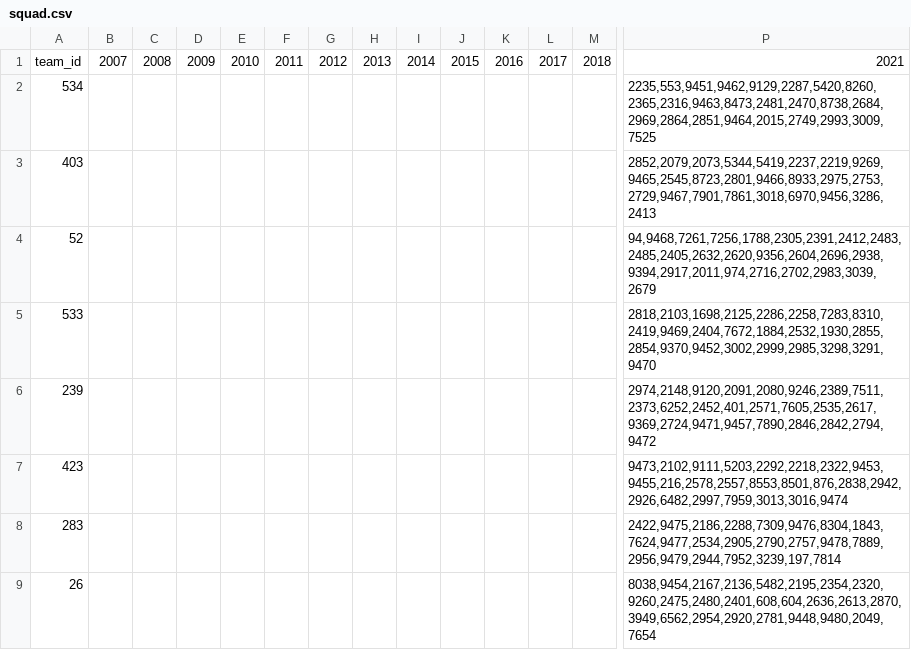
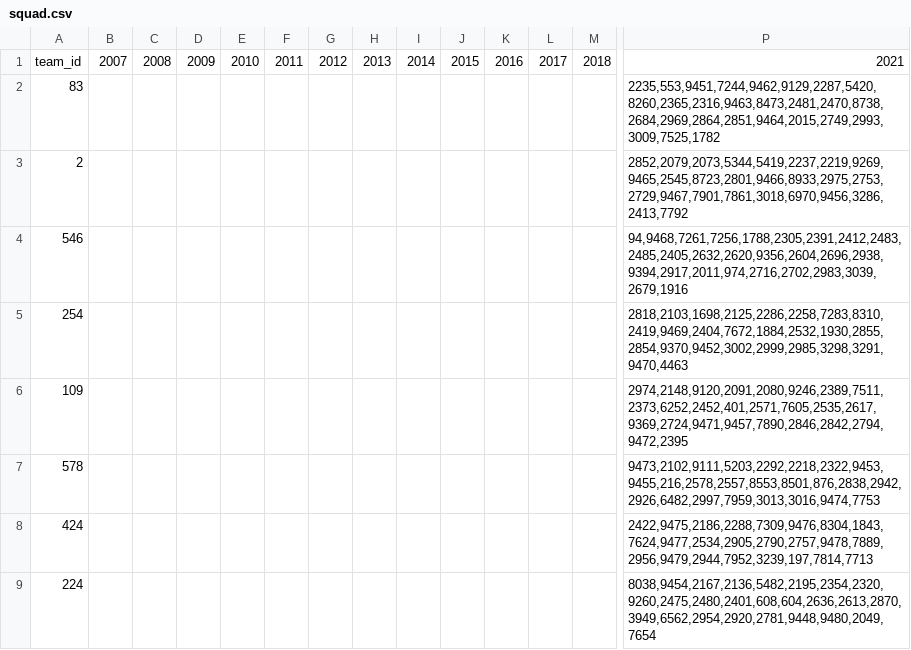
Before and after one commit to Anirudh58/cricboard, a CSV file: clean_data/squad.csv, drawn as a sheet; only a part is shown, gaps mark what is left out; removed rows and columns are numbered as before the commit, all else as after; rows hold the shown columns only; the diff names each change by its address in the sheet, - before the commit and + after, or states it on an @@ line.

```diff
--- a/clean_data/squad.csv
+++ b/clean_data/squad.csv
-row 2: 534 |  |  |  |  |  |  |  |  |  |  |  |  | 2235,553,9451,9462,9129,2287,5420,8260,2365,2316,9463,8473,2481,2470,8738,2684,2969,2864,2851,9464,2015,2749,2993,3009,7525
-row 3: 403 |  |  |  |  |  |  |  |  |  |  |  |  | 2852,2079,2073,5344,5419,2237,2219,9269,9465,2545,8723,2801,9466,8933,2975,2753,2729,9467,7901,7861,3018,6970,9456,3286,2413
-row 4: 52 |  |  |  |  |  |  |  |  |  |  |  |  | 94,9468,7261,7256,1788,2305,2391,2412,2483,2485,2405,2632,2620,9356,2604,2696,2938,9394,2917,2011,974,2716,2702,2983,3039,2679
-row 5: 533 |  |  |  |  |  |  |  |  |  |  |  |  | 2818,2103,1698,2125,2286,2258,7283,8310,2419,9469,2404,7672,1884,2532,1930,2855,2854,9370,9452,3002,2999,2985,3298,3291,9470
-row 6: 239 |  |  |  |  |  |  |  |  |  |  |  |  | 2974,2148,9120,2091,2080,9246,2389,7511,2373,6252,2452,401,2571,7605,2535,2617,9369,2724,9471,9457,7890,2846,2842,2794,9472
-row 7: 423 |  |  |  |  |  |  |  |  |  |  |  |  | 9473,2102,9111,5203,2292,2218,2322,9453,9455,216,2578,2557,8553,8501,876,2838,2942,2926,6482,2997,7959,3013,3016,9474
-row 8: 283 |  |  |  |  |  |  |  |  |  |  |  |  | 2422,9475,2186,2288,7309,9476,8304,1843,7624,9477,2534,2905,2790,2757,9478,7889,2956,9479,2944,7952,3239,197,7814
-row 9: 26 |  |  |  |  |  |  |  |  |  |  |  |  | 8038,9454,2167,2136,5482,2195,2354,2320,9260,2475,2480,2401,608,604,2636,2613,2870,3949,6562,2954,2920,2781,9448,9480,2049,7654
+row 2: 83 |  |  |  |  |  |  |  |  |  |  |  |  | 2235,553,9451,7244,9462,9129,2287,5420,8260,2365,2316,9463,8473,2481,2470,8738,2684,2969,2864,2851,9464,2015,2749,2993,3009,7525,1782
+row 3: 2 |  |  |  |  |  |  |  |  |  |  |  |  | 2852,2079,2073,5344,5419,2237,2219,9269,9465,2545,8723,2801,9466,8933,2975,2753,2729,9467,7901,7861,3018,6970,9456,3286,2413,7792
+row 4: 546 |  |  |  |  |  |  |  |  |  |  |  |  | 94,9468,7261,7256,1788,2305,2391,2412,2483,2485,2405,2632,2620,9356,2604,2696,2938,9394,2917,2011,974,2716,2702,2983,3039,2679,1916
+row 5: 254 |  |  |  |  |  |  |  |  |  |  |  |  | 2818,2103,1698,2125,2286,2258,7283,8310,2419,9469,2404,7672,1884,2532,1930,2855,2854,9370,9452,3002,2999,2985,3298,3291,9470,4463
+row 6: 109 |  |  |  |  |  |  |  |  |  |  |  |  | 2974,2148,9120,2091,2080,9246,2389,7511,2373,6252,2452,401,2571,7605,2535,2617,9369,2724,9471,9457,7890,2846,2842,2794,9472,2395
+row 7: 578 |  |  |  |  |  |  |  |  |  |  |  |  | 9473,2102,9111,5203,2292,2218,2322,9453,9455,216,2578,2557,8553,8501,876,2838,2942,2926,6482,2997,7959,3013,3016,9474,7753
+row 8: 424 |  |  |  |  |  |  |  |  |  |  |  |  | 2422,9475,2186,2288,7309,9476,8304,1843,7624,9477,2534,2905,2790,2757,9478,7889,2956,9479,2944,7952,3239,197,7814,7713
+row 9: 224 |  |  |  |  |  |  |  |  |  |  |  |  | 8038,9454,2167,2136,5482,2195,2354,2320,9260,2475,2480,2401,608,604,2636,2613,2870,3949,6562,2954,2920,2781,9448,9480,2049,7654
```
Also changed, not shown: clean_data/match.csv, clean_data/player.csv, 5 other files.
